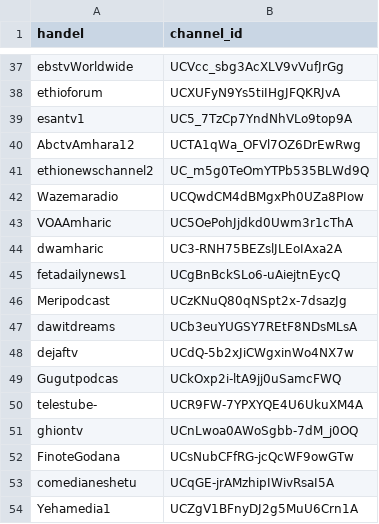
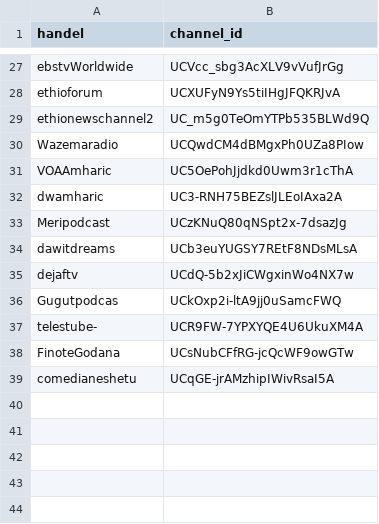
Before and after one commit to eyayaw/ethio-youtube-channels, a CSV file: channels-list.csv, drawn as a sheet; only a part is shown, gaps mark what is left out; the diff covers the shown part only; the diff names each change by its address in the sheet, - before the commit and + after, or states it on an @@ line.

```diff
--- a/channels-list.csv
+++ b/channels-list.csv
-row 39: esantv1 | UC5_7TzCp7YndNhVLo9top9A
-row 40: AbctvAmhara12 | UCTA1qWa_OFVl7OZ6DrEwRwg
-row 45: fetadailynews1 | UCgBnBckSLo6-uAiejtnEycQ
-row 51: ghiontv | UCnLwoa0AWoSgbb-7dM_j0OQ
-row 54: Yehamedia1 | UCZgV1BFnyDJ2g5MuU6Crn1A
```
Also changed, not shown: 10 removed rows elsewhere in this file.
